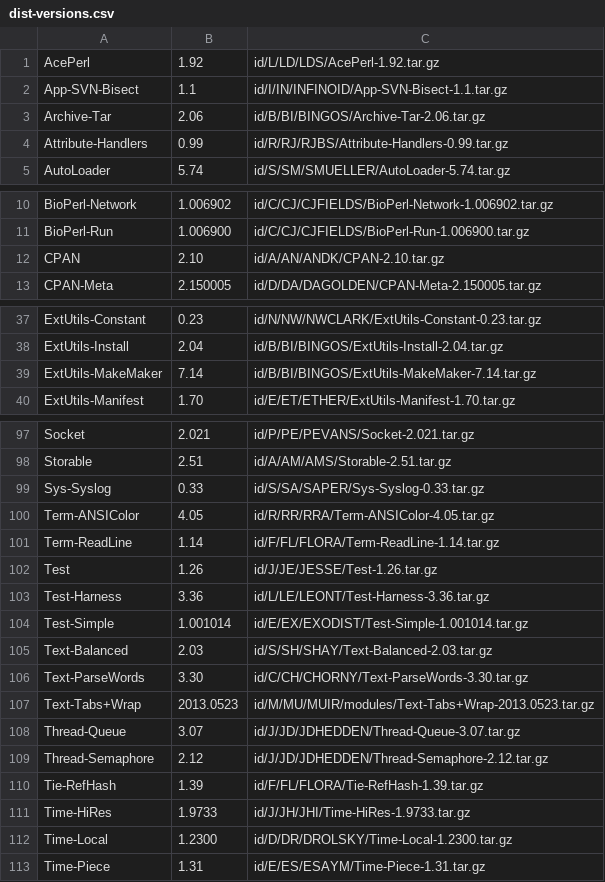
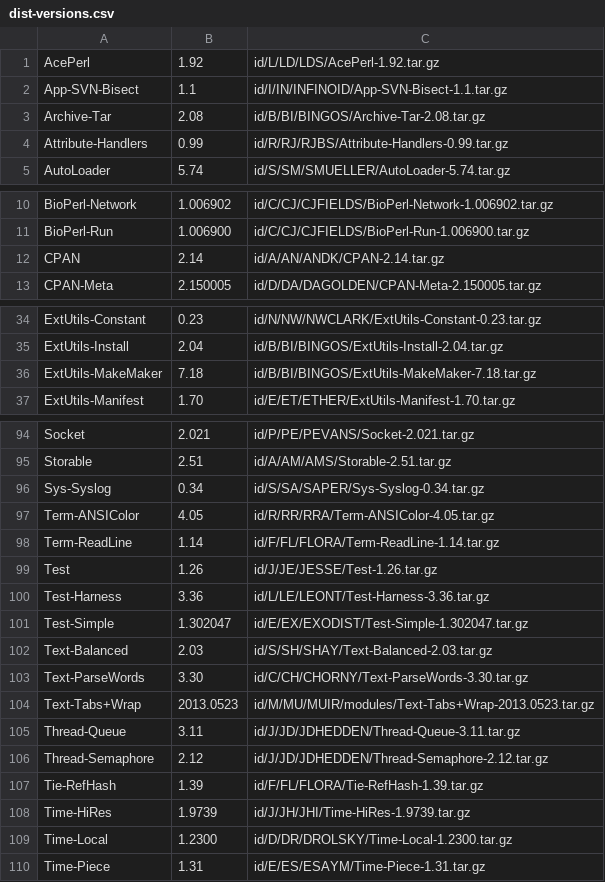
Before and after one commit to kentnl/Gentoo-Util-VirtualDepend, a CSV file: share/dist-versions.csv, drawn as a sheet; only a part is shown, gaps mark what is left out; the diff covers the shown part only.

```diff
--- a/share/dist-versions.csv
+++ b/share/dist-versions.csv
@@ -2,3 +2,3 @@ AcePerl,1.92,id/L/LD/LDS/AcePerl-1.92.tar.gz
 App-SVN-Bisect,1.1,id/I/IN/INFINOID/App-SVN-Bisect-1.1.tar.gz
-Archive-Tar,2.06,id/B/BI/BINGOS/Archive-Tar-2.06.tar.gz
+Archive-Tar,2.08,id/B/BI/BINGOS/Archive-Tar-2.08.tar.gz
 Attribute-Handlers,0.99,id/R/RJ/RJBS/Attribute-Handlers-0.99.tar.gz
@@ -11,3 +11,3 @@ BioPerl-Network,1.006902,id/C/CJ/CJFIELDS/BioPerl-Network-1.006902.tar.gz
 BioPerl-Run,1.006900,id/C/CJ/CJFIELDS/BioPerl-Run-1.006900.tar.gz
-CPAN,2.10,id/A/AN/ANDK/CPAN-2.10.tar.gz
+CPAN,2.14,id/A/AN/ANDK/CPAN-2.14.tar.gz
 CPAN-Meta,2.150005,id/D/DA/DAGOLDEN/CPAN-Meta-2.150005.tar.gz
@@ -38,3 +35,3 @@ ExtUtils-Constant,0.23,id/N/NW/NWCLARK/ExtUtils-Constant-0.23.tar.gz
 ExtUtils-Install,2.04,id/B/BI/BINGOS/ExtUtils-Install-2.04.tar.gz
-ExtUtils-MakeMaker,7.14,id/B/BI/BINGOS/ExtUtils-MakeMaker-7.14.tar.gz
+ExtUtils-MakeMaker,7.18,id/B/BI/BINGOS/ExtUtils-MakeMaker-7.18.tar.gz
 ExtUtils-Manifest,1.70,id/E/ET/ETHER/ExtUtils-Manifest-1.70.tar.gz
@@ -98,3 +95,3 @@ Socket,2.021,id/P/PE/PEVANS/Socket-2.021.tar.gz
 Storable,2.51,id/A/AM/AMS/Storable-2.51.tar.gz
-Sys-Syslog,0.33,id/S/SA/SAPER/Sys-Syslog-0.33.tar.gz
+Sys-Syslog,0.34,id/S/SA/SAPER/Sys-Syslog-0.34.tar.gz
 Term-ANSIColor,4.05,id/R/RR/RRA/Term-ANSIColor-4.05.tar.gz
@@ -103,3 +100,3 @@ Test,1.26,id/J/JE/JESSE/Test-1.26.tar.gz
 Test-Harness,3.36,id/L/LE/LEONT/Test-Harness-3.36.tar.gz
-Test-Simple,1.001014,id/E/EX/EXODIST/Test-Simple-1.001014.tar.gz
+Test-Simple,1.302047,id/E/EX/EXODIST/Test-Simple-1.302047.tar.gz
 Text-Balanced,2.03,id/S/SH/SHAY/Text-Balanced-2.03.tar.gz
@@ -107,6 +104,6 @@ Text-ParseWords,3.30,id/C/CH/CHORNY/Text-ParseWords-3.30.tar.gz
 Text-Tabs+Wrap,2013.0523,id/M/MU/MUIR/modules/Text-Tabs+Wrap-2013.0523.tar.gz
-Thread-Queue,3.07,id/J/JD/JDHEDDEN/Thread-Queue-3.07.tar.gz
+Thread-Queue,3.11,id/J/JD/JDHEDDEN/Thread-Queue-3.11.tar.gz
 Thread-Semaphore,2.12,id/J/JD/JDHEDDEN/Thread-Semaphore-2.12.tar.gz
 Tie-RefHash,1.39,id/F/FL/FLORA/Tie-RefHash-1.39.tar.gz
-Time-HiRes,1.9733,id/J/JH/JHI/Time-HiRes-1.9733.tar.gz
+Time-HiRes,1.9739,id/J/JH/JHI/Time-HiRes-1.9739.tar.gz
 Time-Local,1.2300,id/D/DR/DROLSKY/Time-Local-1.2300.tar.gz
```
Also changed, not shown: 3 removed rows and 40 edited cells elsewhere in this file, share/module-to-gentoo.csv, share/module-versions.csv, 13 other files.
